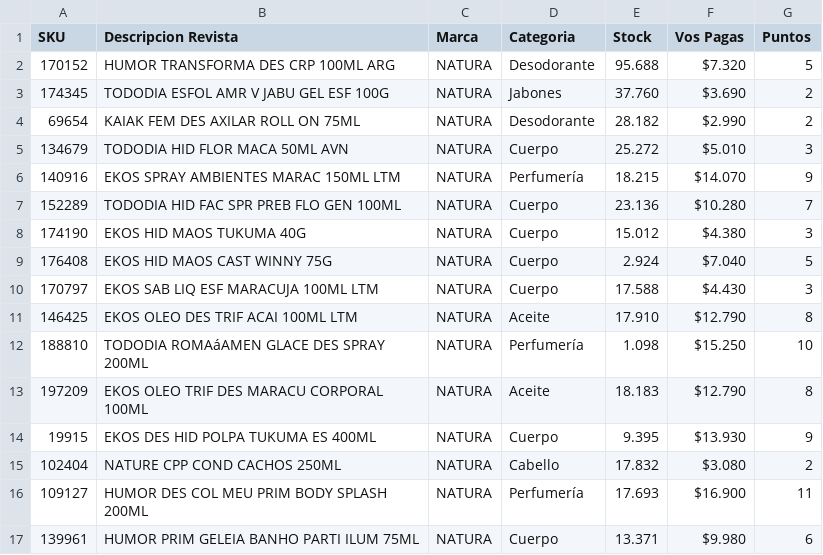
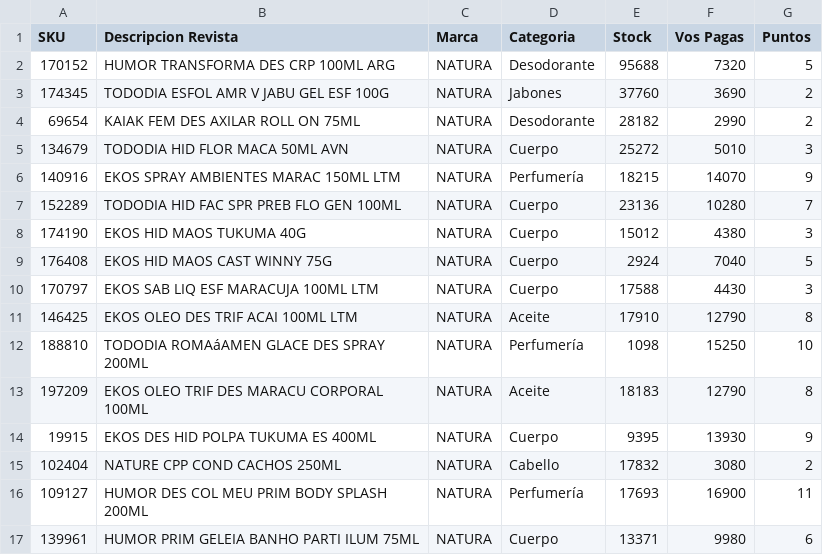
Before and after one commit to pablorouco-ux/Site_Flash_Sale, a CSV file: productos.csv, drawn as a sheet; only a part is shown; the diff covers the shown part only.

Commit message:
Actualizacion de catalogo y stock

```diff
--- a/productos.csv
+++ b/productos.csv
@@ -1,17 +1,17 @@
 SKU,Descripcion Revista,Marca,Categoria,Stock,Vos Pagas,Puntos
-170152,HUMOR TRANSFORMA DES CRP 100ML ARG,NATURA,Desodorante,95.688,$7.320,5
-174345,TODODIA ESFOL AMR V JABU GEL ESF 100G,NATURA,Jabones,37.760,$3.690,2
-69654,KAIAK FEM DES AXILAR ROLL ON 75ML,NATURA,Desodorante,28.182,$2.990,2
-134679,TODODIA HID FLOR MACA 50ML AVN,NATURA,Cuerpo,25.272,$5.010,3
-140916,EKOS  SPRAY AMBIENTES MARAC 150ML LTM,NATURA,Perfumería,18.215,$14.070,9
-152289,TODODIA HID FAC SPR PREB FLO GEN 100ML,NATURA,Cuerpo,23.136,$10.280,7
-174190,EKOS HID MAOS TUKUMA 40G,NATURA,Cuerpo,15.012,$4.380,3
-176408,EKOS HID MAOS CAST WINNY 75G,NATURA,Cuerpo,2.924,$7.040,5
-170797,EKOS SAB LIQ ESF MARACUJA 100ML LTM,NATURA,Cuerpo,17.588,$4.430,3
-146425,EKOS OLEO DES TRIF ACAI 100ML LTM,NATURA,Aceite,17.910,$12.790,8
-188810,TODODIA ROMAáAMEN GLACE DES SPRAY 200ML,NATURA,Perfumería,1.098,$15.250,10
-197209,EKOS OLEO TRIF DES MARACU CORPORAL 100ML,NATURA,Aceite,18.183,$12.790,8
-19915,EKOS DES HID POLPA TUKUMA ES 400ML,NATURA,Cuerpo,9.395,$13.930,9
-102404,NATURE CPP COND CACHOS 250ML,NATURA,Cabello,17.832,$3.080,2
-109127,HUMOR DES COL MEU PRIM BODY SPLASH 200ML,NATURA,Perfumería,17.693,$16.900,11
-139961,HUMOR PRIM GELEIA BANHO PARTI ILUM 75ML,NATURA,Cuerpo,13.371,$9.980,6
+170152,HUMOR TRANSFORMA DES CRP 100ML ARG,NATURA,Desodorante,95688,7320,5
+174345,TODODIA ESFOL AMR V JABU GEL ESF 100G,NATURA,Jabones,37760,3690,2
+69654,KAIAK FEM DES AXILAR ROLL ON 75ML,NATURA,Desodorante,28182,2990,2
+134679,TODODIA HID FLOR MACA 50ML AVN,NATURA,Cuerpo,25272,5010,3
+140916,EKOS  SPRAY AMBIENTES MARAC 150ML LTM,NATURA,Perfumería,18215,14070,9
+152289,TODODIA HID FAC SPR PREB FLO GEN 100ML,NATURA,Cuerpo,23136,10280,7
+174190,EKOS HID MAOS TUKUMA 40G,NATURA,Cuerpo,15012,4380,3
+176408,EKOS HID MAOS CAST WINNY 75G,NATURA,Cuerpo,2924,7040,5
+170797,EKOS SAB LIQ ESF MARACUJA 100ML LTM,NATURA,Cuerpo,17588,4430,3
+146425,EKOS OLEO DES TRIF ACAI 100ML LTM,NATURA,Aceite,17910,12790,8
+188810,TODODIA ROMAáAMEN GLACE DES SPRAY 200ML,NATURA,Perfumería,1098,15250,10
+197209,EKOS OLEO TRIF DES MARACU CORPORAL 100ML,NATURA,Aceite,18183,12790,8
+19915,EKOS DES HID POLPA TUKUMA ES 400ML,NATURA,Cuerpo,9395,13930,9
+102404,NATURE CPP COND CACHOS 250ML,NATURA,Cabello,17832,3080,2
+109127,HUMOR DES COL MEU PRIM BODY SPLASH 200ML,NATURA,Perfumería,17693,16900,11
+139961,HUMOR PRIM GELEIA BANHO PARTI ILUM 75ML,NATURA,Cuerpo,13371,9980,6
```
Also changed, not shown: 134 edited cells elsewhere in this file.
